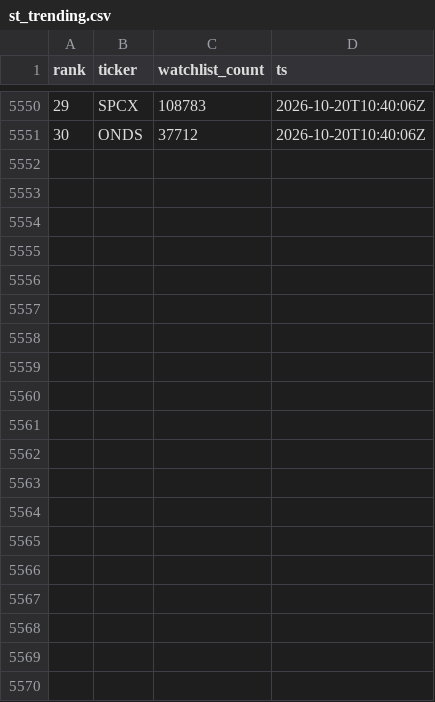
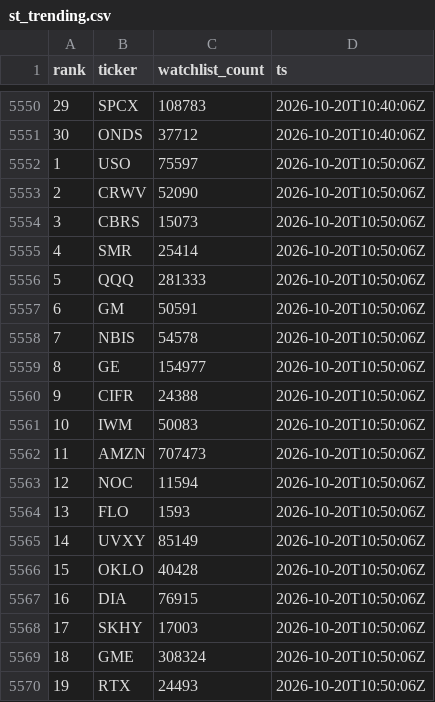
Before and after one commit to virgolaema/pump-search, a CSV file: data/st_trending.csv, drawn as a sheet; only a part is shown, gaps mark what is left out; the diff covers the shown part only; the diff names each change by its address in the sheet, - before the commit and + after, or states it on an @@ line.

```diff
--- a/data/st_trending.csv
+++ b/data/st_trending.csv
+row 5552: 1 | USO | 75597 | 2026-10-20T10:50:06Z
+row 5553: 2 | CRWV | 52090 | 2026-10-20T10:50:06Z
+row 5554: 3 | CBRS | 15073 | 2026-10-20T10:50:06Z
+row 5555: 4 | SMR | 25414 | 2026-10-20T10:50:06Z
+row 5556: 5 | QQQ | 281333 | 2026-10-20T10:50:06Z
+row 5557: 6 | GM | 50591 | 2026-10-20T10:50:06Z
+row 5558: 7 | NBIS | 54578 | 2026-10-20T10:50:06Z
+row 5559: 8 | GE | 154977 | 2026-10-20T10:50:06Z
+row 5560: 9 | CIFR | 24388 | 2026-10-20T10:50:06Z
+row 5561: 10 | IWM | 50083 | 2026-10-20T10:50:06Z
+row 5562: 11 | AMZN | 707473 | 2026-10-20T10:50:06Z
+row 5563: 12 | NOC | 11594 | 2026-10-20T10:50:06Z
+row 5564: 13 | FLO | 1593 | 2026-10-20T10:50:06Z
+row 5565: 14 | UVXY | 85149 | 2026-10-20T10:50:06Z
+row 5566: 15 | OKLO | 40428 | 2026-10-20T10:50:06Z
+row 5567: 16 | DIA | 76915 | 2026-10-20T10:50:06Z
+row 5568: 17 | SKHY | 17003 | 2026-10-20T10:50:06Z
+row 5569: 18 | GME | 308324 | 2026-10-20T10:50:06Z
+row 5570: 19 | RTX | 24493 | 2026-10-20T10:50:06Z
```
Also changed, not shown: 11 added rows elsewhere in this file, data/runlog.csv, data/snapshots.csv, 1 other file.
